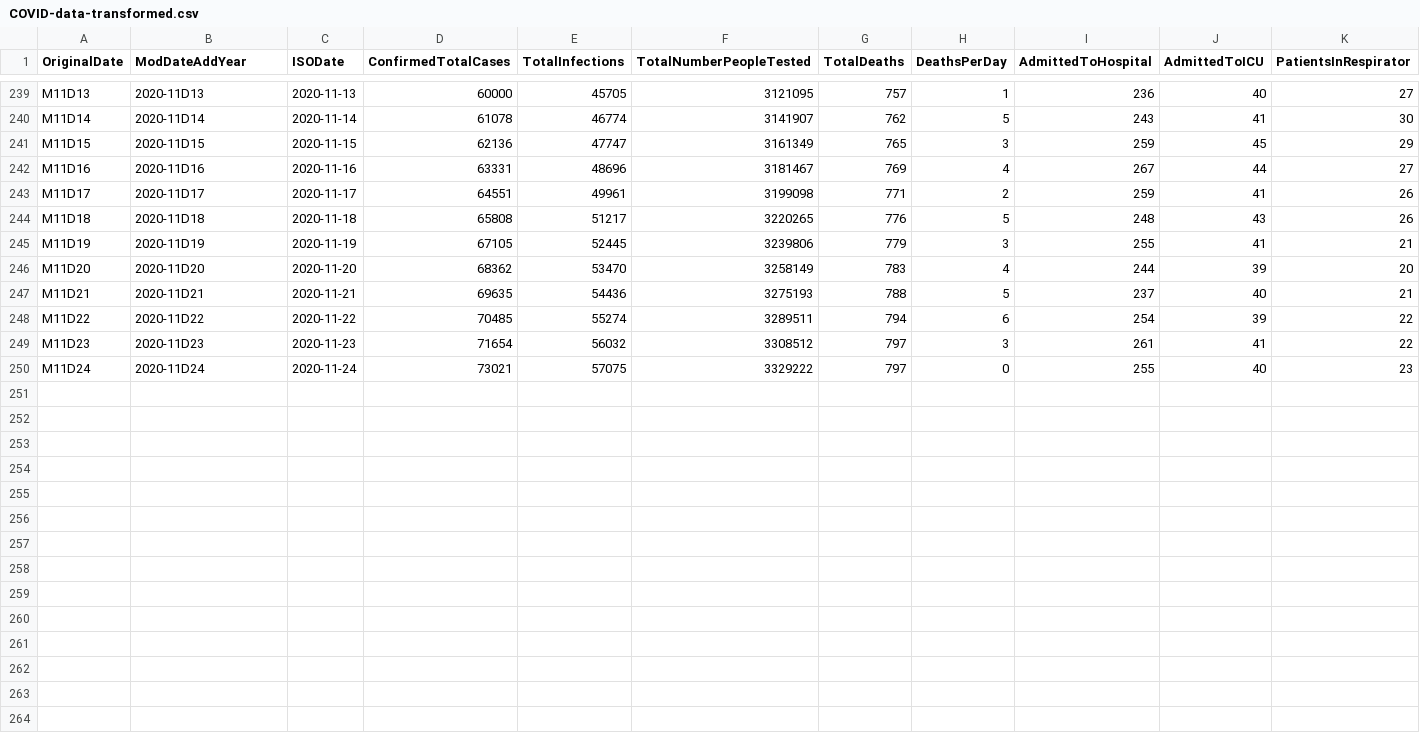
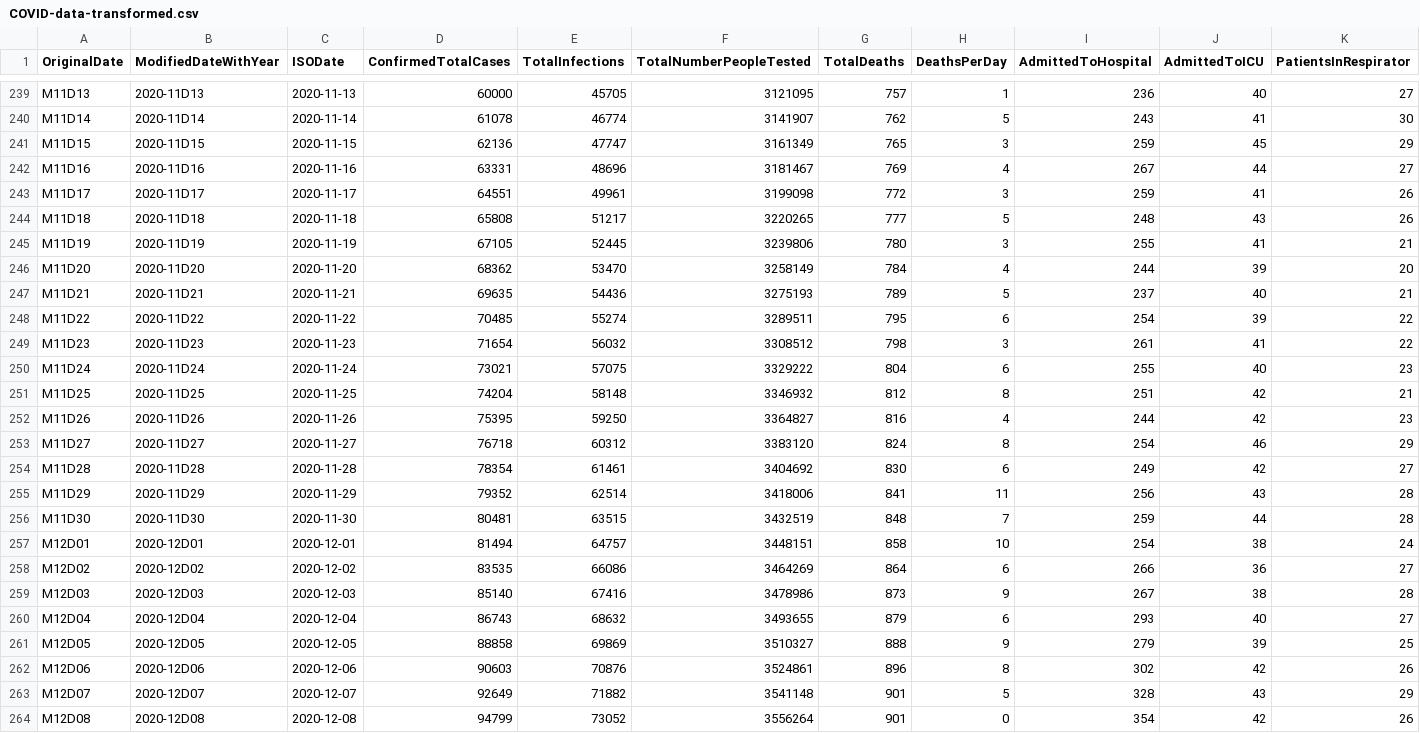
Before and after one commit to shrestaz/covid, a CSV file: COVID-data-transformed.csv, drawn as a sheet; only a part is shown, gaps mark what is left out; the diff names each change by its address in the sheet, - before the commit and + after, or states it on an @@ line.

```diff
--- a/COVID-data-transformed.csv
+++ b/COVID-data-transformed.csv
-B1: ModDateAddYear
+B1: ModifiedDateWithYear
-G243 (TotalDeaths): 771
+G243 (TotalDeaths): 772
-H243 (DeathsPerDay): 2
+H243 (DeathsPerDay): 3
-G244 (TotalDeaths): 776
+G244 (TotalDeaths): 777
-G245 (TotalDeaths): 779
+G245 (TotalDeaths): 780
-G246 (TotalDeaths): 783
+G246 (TotalDeaths): 784
-G247 (TotalDeaths): 788
+G247 (TotalDeaths): 789
-G248 (TotalDeaths): 794
+G248 (TotalDeaths): 795
-G249 (TotalDeaths): 797
+G249 (TotalDeaths): 798
-G250 (TotalDeaths): 797
+G250 (TotalDeaths): 804
-H250 (DeathsPerDay): 0
+H250 (DeathsPerDay): 6
+row 251: M11D25 | 2020-11D25 | 2020-11-25 | 74204 | 58148 | 3346932 | 812 | 8 | 251 | 42 | 21
+row 252: M11D26 | 2020-11D26 | 2020-11-26 | 75395 | 59250 | 3364827 | 816 | 4 | 244 | 42 | 23
+row 253: M11D27 | 2020-11D27 | 2020-11-27 | 76718 | 60312 | 3383120 | 824 | 8 | 254 | 46 | 29
+row 254: M11D28 | 2020-11D28 | 2020-11-28 | 78354 | 61461 | 3404692 | 830 | 6 | 249 | 42 | 27
+row 255: M11D29 | 2020-11D29 | 2020-11-29 | 79352 | 62514 | 3418006 | 841 | 11 | 256 | 43 | 28
+row 256: M11D30 | 2020-11D30 | 2020-11-30 | 80481 | 63515 | 3432519 | 848 | 7 | 259 | 44 | 28
+row 257: M12D01 | 2020-12D01 | 2020-12-01 | 81494 | 64757 | 3448151 | 858 | 10 | 254 | 38 | 24
+row 258: M12D02 | 2020-12D02 | 2020-12-02 | 83535 | 66086 | 3464269 | 864 | 6 | 266 | 36 | 27
+row 259: M12D03 | 2020-12D03 | 2020-12-03 | 85140 | 67416 | 3478986 | 873 | 9 | 267 | 38 | 28
+row 260: M12D04 | 2020-12D04 | 2020-12-04 | 86743 | 68632 | 3493655 | 879 | 6 | 293 | 40 | 27
+row 261: M12D05 | 2020-12D05 | 2020-12-05 | 88858 | 69869 | 3510327 | 888 | 9 | 279 | 39 | 25
+row 262: M12D06 | 2020-12D06 | 2020-12-06 | 90603 | 70876 | 3524861 | 896 | 8 | 302 | 42 | 26
+row 263: M12D07 | 2020-12D07 | 2020-12-07 | 92649 | 71882 | 3541148 | 901 | 5 | 328 | 43 | 29
+row 264: M12D08 | 2020-12D08 | 2020-12-08 | 94799 | 73052 | 3556264 | 901 | 0 | 354 | 42 | 26
```
Also changed, not shown: COVID-data-raw.csv, 2 other files.
